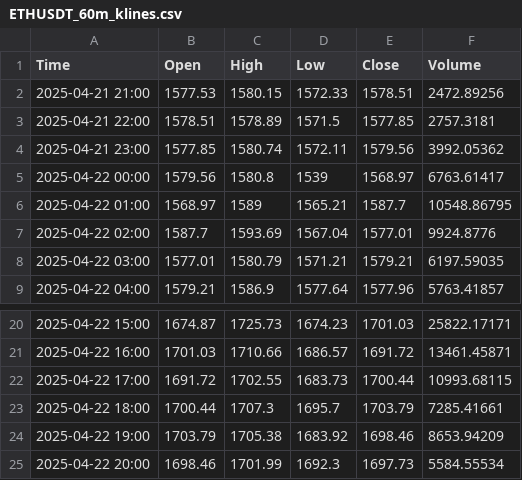
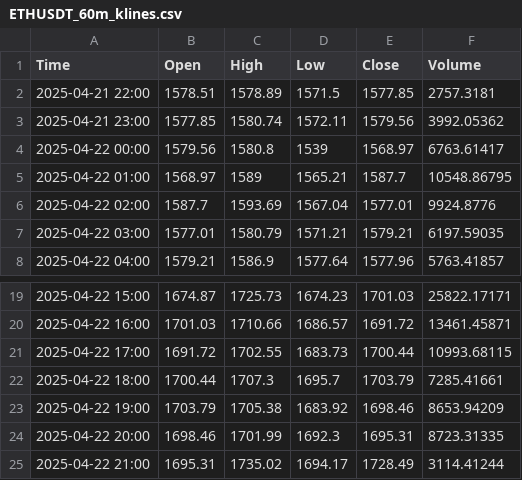
Before and after one commit to CalvinSkunnies/playground, a CSV file: ETHUSDT_60m_klines.csv, drawn as a sheet; only a part is shown, gaps mark what is left out.

```diff
--- a/ETHUSDT_60m_klines.csv
+++ b/ETHUSDT_60m_klines.csv
@@ -1,3 +1,2 @@
 Time,Open,High,Low,Close,Volume
-2025-04-21 21:00,1577.53,1580.15,1572.33,1578.51,2472.89256
 2025-04-21 22:00,1578.51,1578.89,1571.5,1577.85,2757.3181
@@ -24,2 +23,3 @@ Time,Open,High,Low,Close,Volume
 2025-04-22 19:00,1703.79,1705.38,1683.92,1698.46,8653.94209
-2025-04-22 20:00,1698.46,1701.99,1692.3,1697.73,5584.55534
+2025-04-22 20:00,1698.46,1701.99,1692.3,1695.31,8723.31335
+2025-04-22 21:00,1695.31,1735.02,1694.17,1728.49,3114.41244
```
